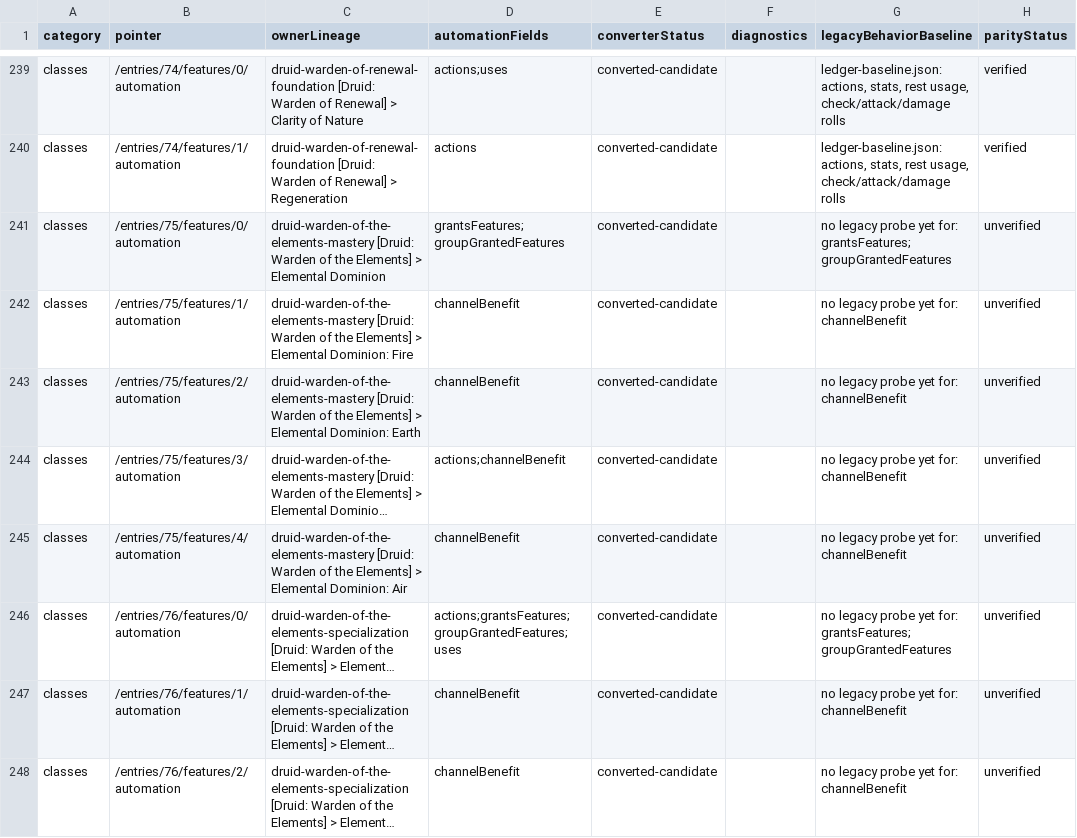
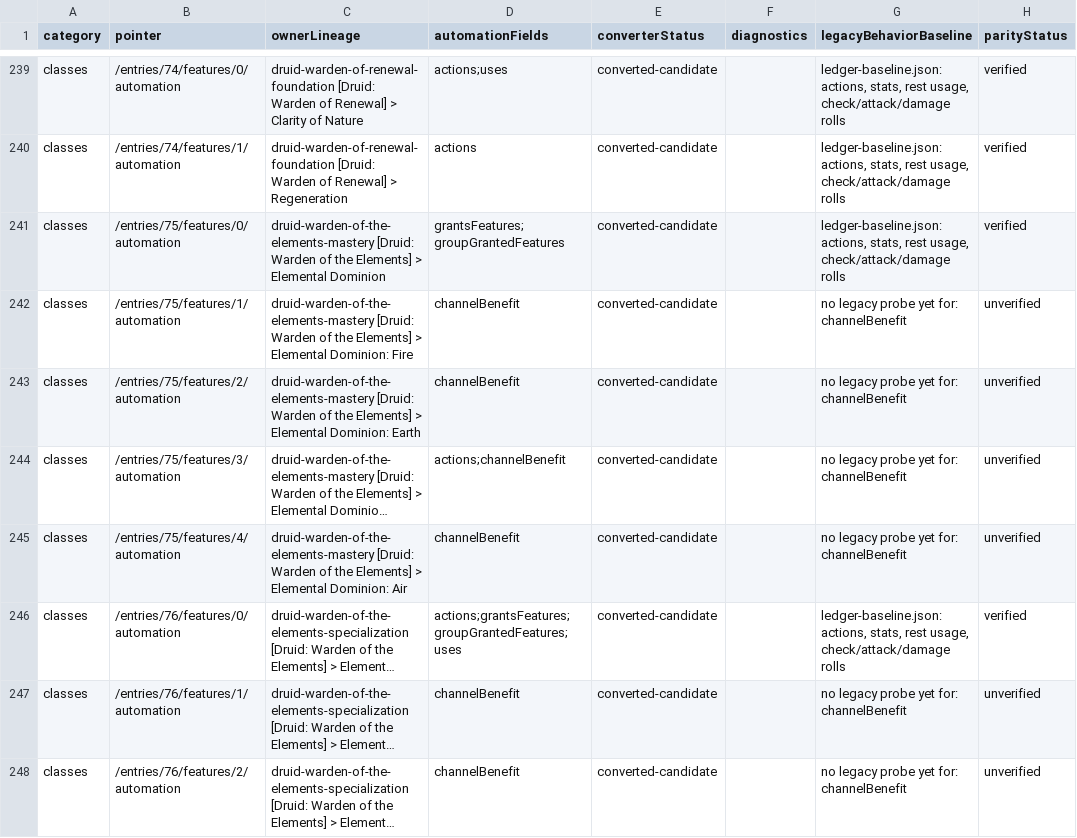
Before and after one commit to Bowtie8904/DungeonMasterMapTool, a CSV file: docs/automation-parity-ledger.csv, drawn as a sheet; only a part is shown, gaps mark what is left out; long unchanged cells end in …; the diff covers the shown part only; the diff names each change by its address in the sheet, - before the commit and + after, or states it on an @@ line.

```diff
--- a/docs/automation-parity-ledger.csv
+++ b/docs/automation-parity-ledger.csv
-G241 (legacyBehaviorBaseline): no legacy probe yet for: grantsFeatures;groupGrantedFeatures
+G241 (legacyBehaviorBaseline): ledger-baseline.json: actions, stats, rest usage, check/attack/damage rolls
-H241 (parityStatus): unverified
+H241 (parityStatus): verified
-G246 (legacyBehaviorBaseline): no legacy probe yet for: grantsFeatures;groupGrantedFeatures
+G246 (legacyBehaviorBaseline): ledger-baseline.json: actions, stats, rest usage, check/attack/damage rolls
-H246 (parityStatus): unverified
+H246 (parityStatus): verified
```
Also changed, not shown: 31 edited cells elsewhere in this file, 1 other file.
